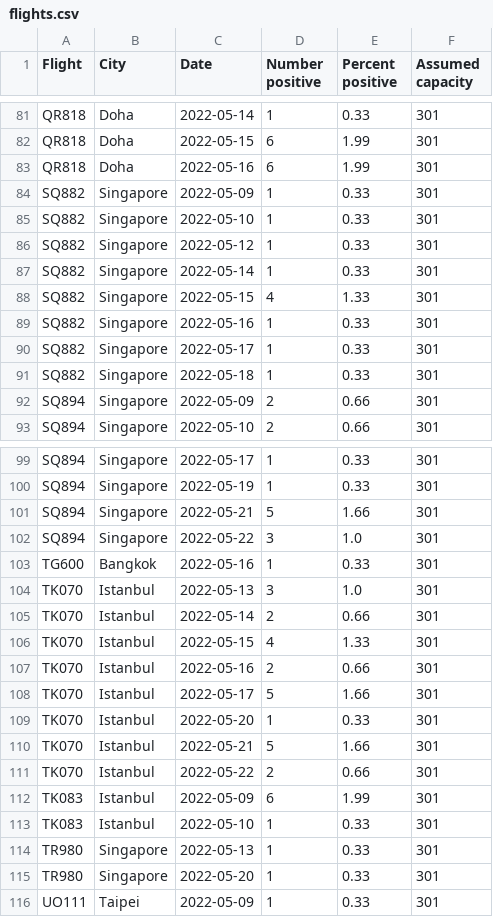
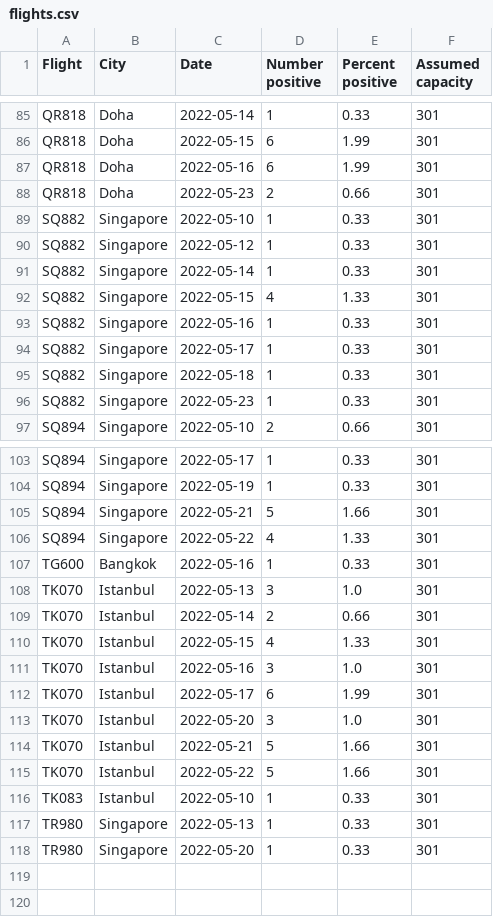
Before and after one commit to adisbladis/hk-flight-data, a CSV file: flights.csv, drawn as a sheet; only a part is shown, gaps mark what is left out; the diff covers the shown part only.

```diff
--- a/flights.csv
+++ b/flights.csv
@@ -83,3 +87,3 @@ QR818,Doha,2022-05-15,6,1.99,301
 QR818,Doha,2022-05-16,6,1.99,301
-SQ882,Singapore,2022-05-09,1,0.33,301
+QR818,Doha,2022-05-23,2,0.66,301
 SQ882,Singapore,2022-05-10,1,0.33,301
@@ -91,3 +95,3 @@ SQ882,Singapore,2022-05-17,1,0.33,301
 SQ882,Singapore,2022-05-18,1,0.33,301
-SQ894,Singapore,2022-05-09,2,0.66,301
+SQ882,Singapore,2022-05-23,1,0.33,301
 SQ894,Singapore,2022-05-10,2,0.66,301
@@ -101,3 +105,3 @@ SQ894,Singapore,2022-05-19,1,0.33,301
 SQ894,Singapore,2022-05-21,5,1.66,301
-SQ894,Singapore,2022-05-22,3,1.0,301
+SQ894,Singapore,2022-05-22,4,1.33,301
 TG600,Bangkok,2022-05-16,1,0.33,301
@@ -106,8 +110,7 @@ TK070,Istanbul,2022-05-14,2,0.66,301
 TK070,Istanbul,2022-05-15,4,1.33,301
-TK070,Istanbul,2022-05-16,2,0.66,301
-TK070,Istanbul,2022-05-17,5,1.66,301
-TK070,Istanbul,2022-05-20,1,0.33,301
+TK070,Istanbul,2022-05-16,3,1.0,301
+TK070,Istanbul,2022-05-17,6,1.99,301
+TK070,Istanbul,2022-05-20,3,1.0,301
 TK070,Istanbul,2022-05-21,5,1.66,301
-TK070,Istanbul,2022-05-22,2,0.66,301
-TK083,Istanbul,2022-05-09,6,1.99,301
+TK070,Istanbul,2022-05-22,5,1.66,301
 TK083,Istanbul,2022-05-10,1,0.33,301
@@ -115,2 +118 @@ TR980,Singapore,2022-05-13,1,0.33,301
 TR980,Singapore,2022-05-20,1,0.33,301
-UO111,Taipei,2022-05-09,1,0.33,301
```
Also changed, not shown: 8 added rows, 4 removed rows and 8 edited cells elsewhere in this file, 1 other file.
